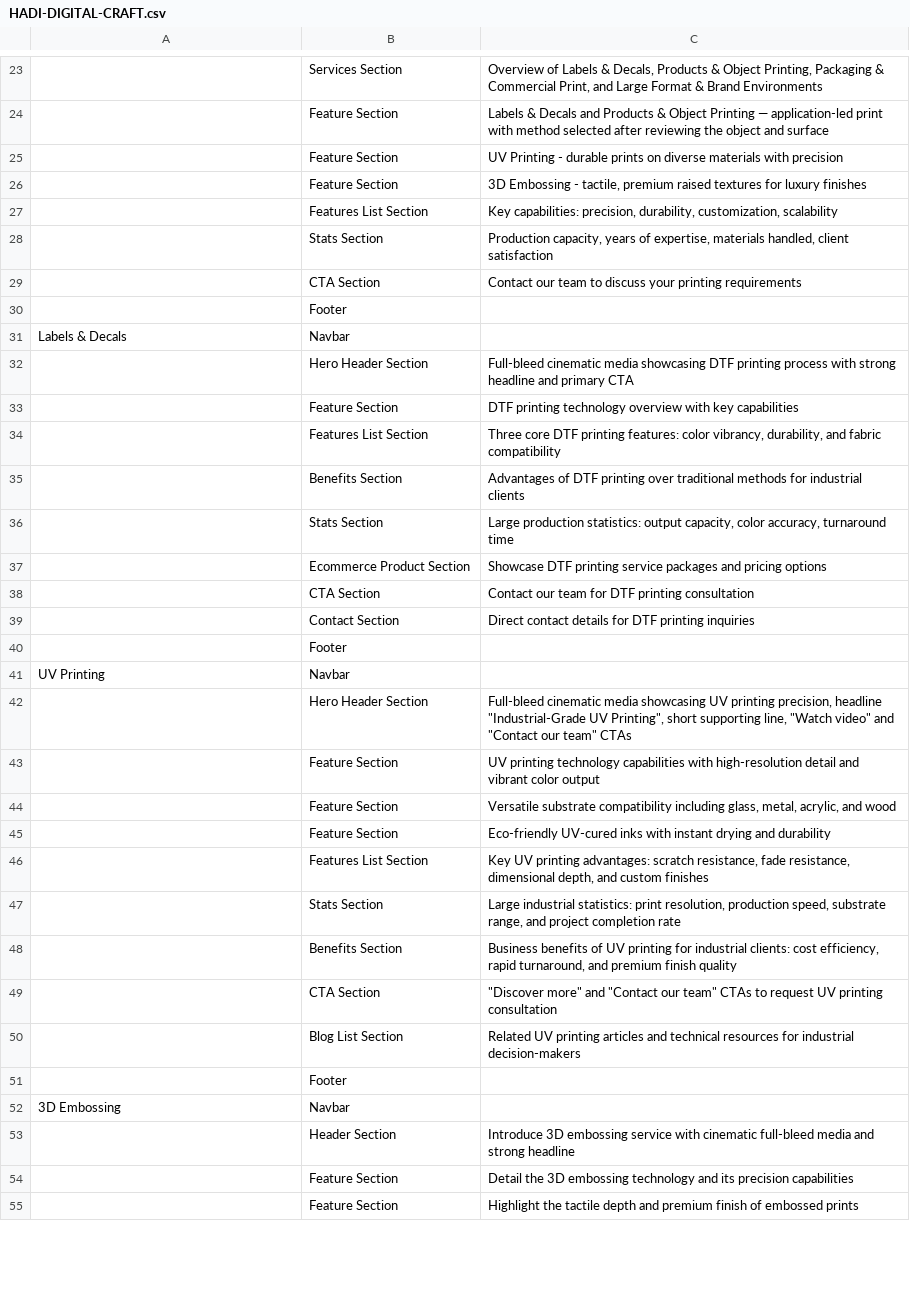
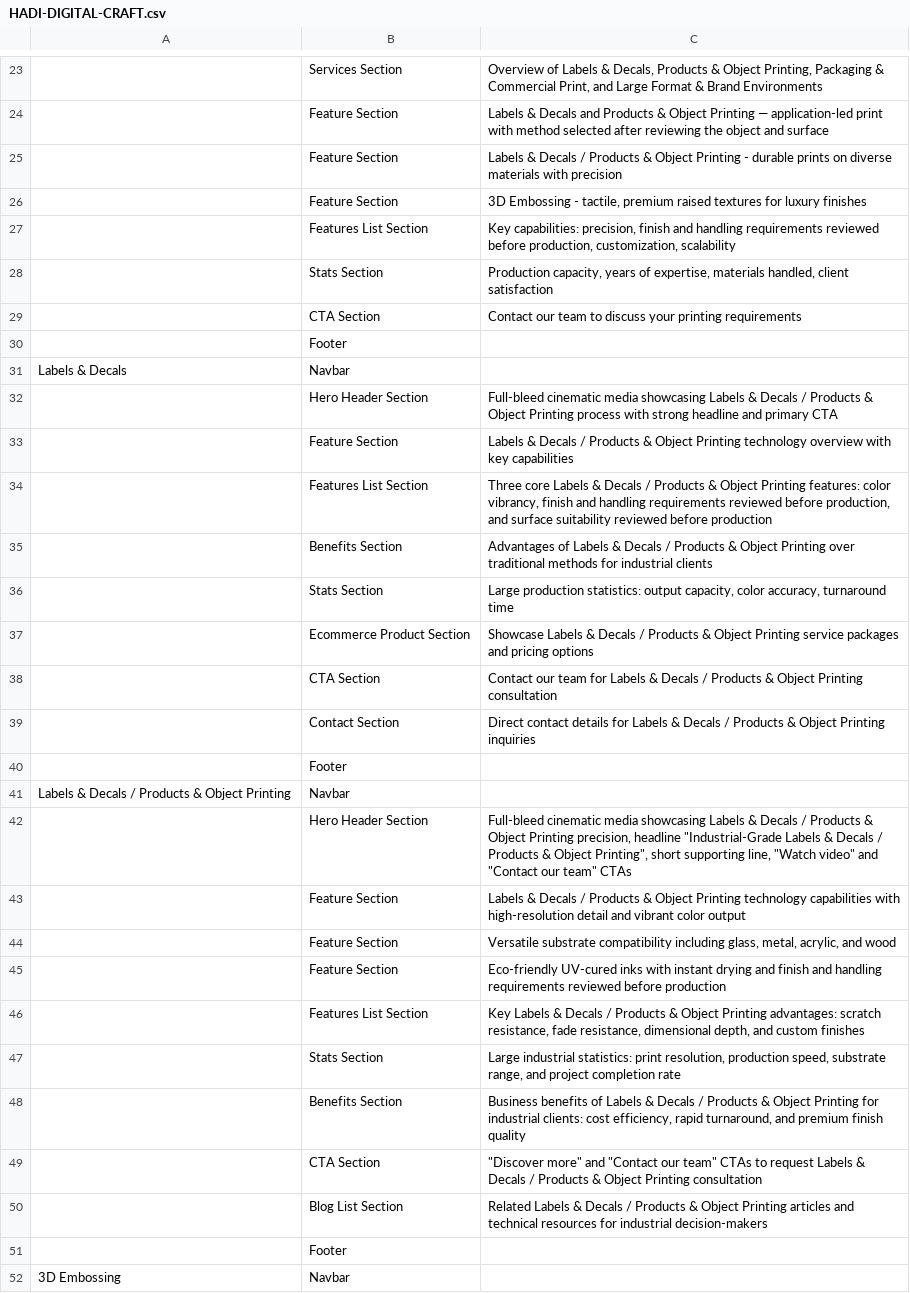
Before and after one commit to rehmantraders550-lab/hdc-website-production, a CSV file: HADI-DIGITAL-CRAFT.csv, drawn as a sheet; only a part is shown, gaps mark what is left out; the shorter side is filled out with more unchanged rows; the diff covers the shown part only; the diff names each change by its address in the sheet, - before the commit and + after, or states it on an @@ line.

Commit message:
Align legacy content map with service architecture

```diff
--- a/HADI-DIGITAL-CRAFT.csv
+++ b/HADI-DIGITAL-CRAFT.csv
-C25: UV Printing -…
+C25: Labels & Decals / Products & Object Printing -…
-C27: …capabilities: precision, durability, customization, scalability
+C27: …capabilities: precision, finish and handling requirements reviewed before production, customization, scalability
-C32: …media showcasing DTF printing process with…
+C32: …media showcasing Labels & Decals / Products & Object Printing process with…
-C33: DTF printing technology overview…
+C33: Labels & Decals / Products & Object Printing technology overview…
-C34: Three core DTF printing features: color vibrancy, durability, and fabric compatibility
+C34: Three core Labels & Decals / Products & Object Printing features: color vibrancy, finish and handling requirements reviewed before production, and surface suitability reviewed before production
-C35: Advantages of DTF printing over traditional…
+C35: Advantages of Labels & Decals / Products & Object Printing over traditional…
-C37: Showcase DTF printing service packages…
+C37: Showcase Labels & Decals / Products & Object Printing service packages…
-C38: …team for DTF printing consultation
+C38: …team for Labels & Decals / Products & Object Printing consultation
-C39: …details for DTF printing inquiries
+C39: …details for Labels & Decals / Products & Object Printing inquiries
-A41: UV Printing
+A41: Labels & Decals / Products & Object Printing
-C42: …media showcasing UV printing precision, headline "Industrial-Grade UV Printing", short…
+C42: …media showcasing Labels & Decals / Products & Object Printing precision, headline "Industrial-Grade Labels & Decals / Products & Object Printing", short…
-C43: UV printing technology capabilities…
+C43: Labels & Decals / Products & Object Printing technology capabilities…
-C45: …drying and durability
+C45: …drying and finish and handling requirements reviewed before production
-C46: Key UV printing advantages: scratch…
+C46: Key Labels & Decals / Products & Object Printing advantages: scratch…
-C48: …benefits of UV printing for industrial…
+C48: …benefits of Labels & Decals / Products & Object Printing for industrial…
-C49: …to request UV printing consultation
+C49: …to request Labels & Decals / Products & Object Printing consultation
-C50: Related UV printing articles and…
+C50: Related Labels & Decals / Products & Object Printing articles and…
```
Also changed, not shown: 1 edited cell elsewhere in this file.
